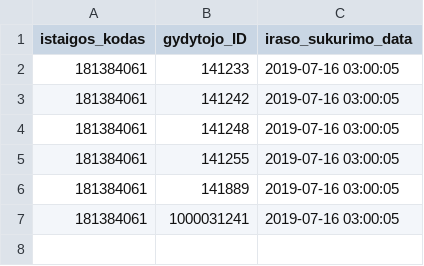
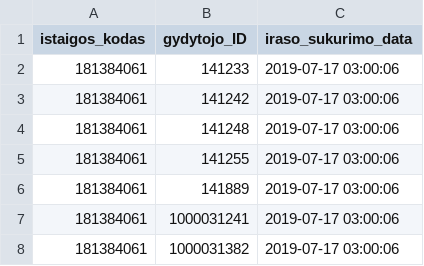
Before and after one commit to vilnius/grigiskiu-spc, a CSV file: 181384061_family_doctors_list.csv, drawn as a sheet.

```diff
--- a/181384061_family_doctors_list.csv
+++ b/181384061_family_doctors_list.csv
@@ -1,7 +1,8 @@
 istaigos_kodas;gydytojo_ID;iraso_sukurimo_data
-181384061;141233;2019-07-16 03:00:05
-181384061;141242;2019-07-16 03:00:05
-181384061;141248;2019-07-16 03:00:05
-181384061;141255;2019-07-16 03:00:05
-181384061;141889;2019-07-16 03:00:05
-181384061;1000031241;2019-07-16 03:00:05
+181384061;141233;2019-07-17 03:00:06
+181384061;141242;2019-07-17 03:00:06
+181384061;141248;2019-07-17 03:00:06
+181384061;141255;2019-07-17 03:00:06
+181384061;141889;2019-07-17 03:00:06
+181384061;1000031241;2019-07-17 03:00:06
+181384061;1000031382;2019-07-17 03:00:06
```
Also changed, not shown: 181384061_free_registrations.csv.
